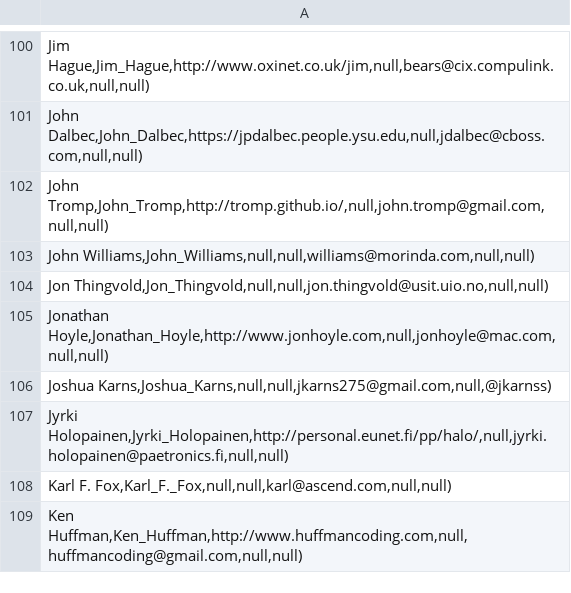
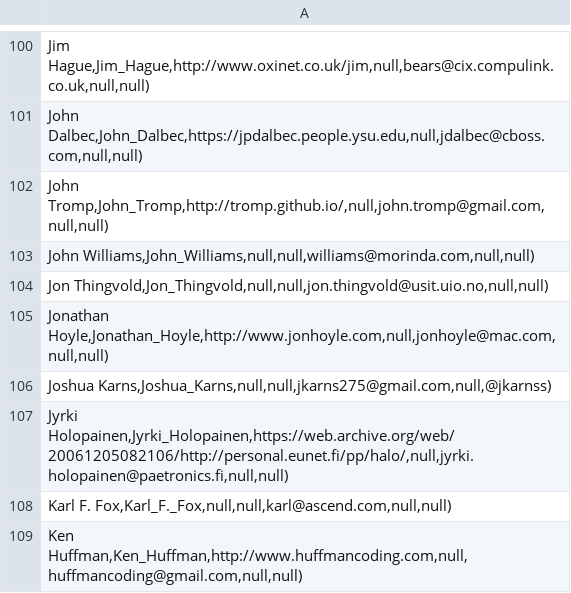
Before and after one commit to ioccc-src/winner, a CSV file: tmp/winners.csv, drawn as a sheet; only a part is shown, gaps mark what is left out.

Commit message:
Partially fix 2000/jarijyrki
The URL for one of the authors was no longer valid so I had to use the
Internet Wayback Machine. The winners.html and winners.csv files have
been updated for this change.

Format the authors' information.

That's all there is this time as I have to think on how to do the
formatting in a way that matches their set up (sections and numbers).
This will have to come another time.

```diff
--- a/tmp/winners.csv
+++ b/tmp/winners.csv
@@ -106,3 +106,3 @@ Jonathan Hoyle,Jonathan_Hoyle,http://www.jonhoyle.com,null,jonhoyle@mac.com,null
 Joshua Karns,Joshua_Karns,null,null,jkarns275@gmail.com,null,@jkarnss);
-Jyrki Holopainen,Jyrki_Holopainen,http://personal.eunet.fi/pp/halo/,null,jyrki.holopainen@paetronics.fi,null,null);
+Jyrki Holopainen,Jyrki_Holopainen,https://web.archive.org/web/20061205082106/http://personal.eunet.fi/pp/halo/,null,jyrki.holopainen@paetronics.fi,null,null);
 Karl F. Fox,Karl_F._Fox,null,null,karl@ascend.com,null,null);
```
Also changed, not shown: 2 other files.
